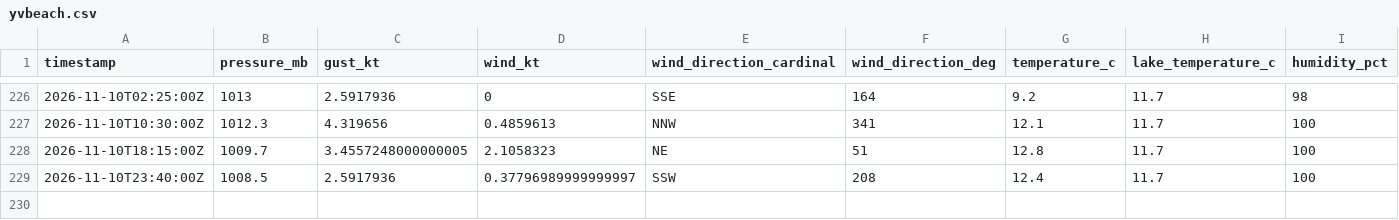
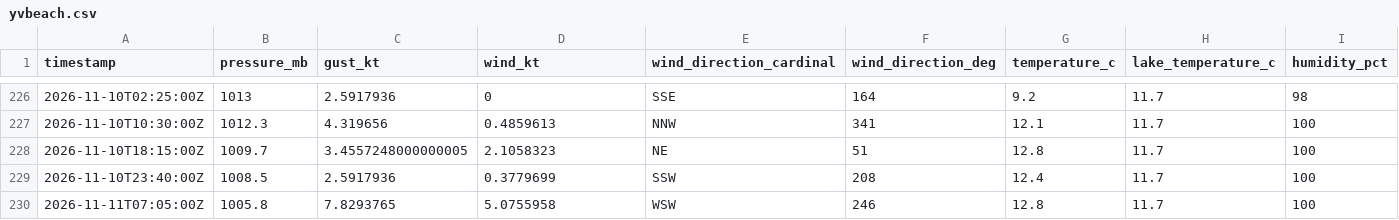
Before and after one commit to marcburri/kite-weather, a CSV file: data/yvbeach.csv, drawn as a sheet; only a part is shown, gaps mark what is left out; rows hold the shown columns only; the diff names each change by its address in the sheet, - before the commit and + after, or states it on an @@ line.

```diff
--- a/data/yvbeach.csv
+++ b/data/yvbeach.csv
-D229 (wind_kt): 0.37796989999999997
+D229 (wind_kt): 0.3779699
+row 230: 2026-11-11T07:05:00Z | 1005.8 | 7.8293765 | 5.0755958 | WSW | 246 | 12.8 | 11.7 | 100
```
Also changed, not shown: data/silvaplana.csv.
